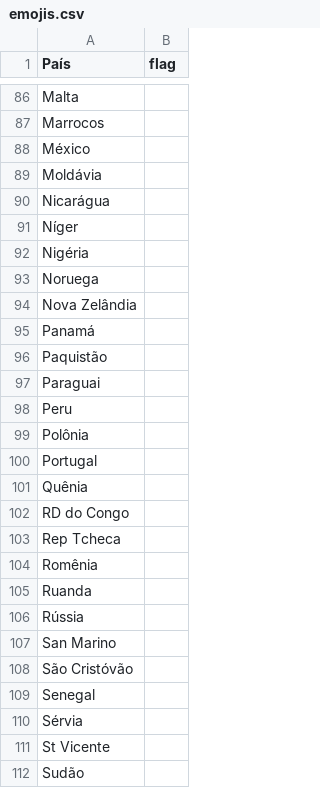
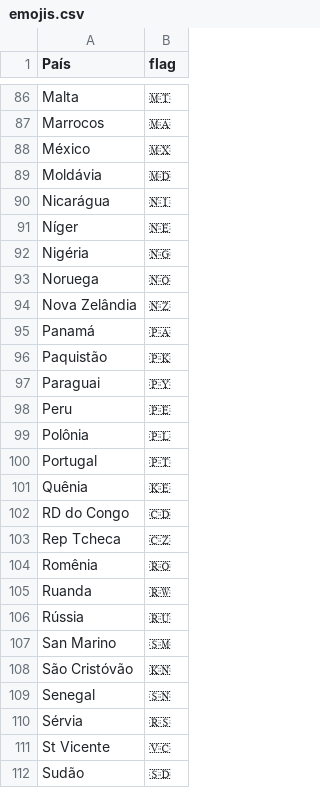
Before and after one commit to leafarlins/gokopa, a CSV file: dataset/emojis.csv, drawn as a sheet; only a part is shown, gaps mark what is left out; the diff covers the shown part only; the diff names each change by its address in the sheet, - before the commit and + after, or states it on an @@ line.

Commit message:
flag dataset

```diff
--- a/dataset/emojis.csv
+++ b/dataset/emojis.csv
-B86 (flag): (empty)
+B86 (flag): 🇲🇹
-B87 (flag): (empty)
+B87 (flag): 🇲🇦
-B88 (flag): (empty)
+B88 (flag): 🇲🇽
-B89 (flag): (empty)
+B89 (flag): 🇲🇩
-B90 (flag): (empty)
+B90 (flag): 🇳🇮
-B91 (flag): (empty)
+B91 (flag): 🇳🇪
-B92 (flag): (empty)
+B92 (flag): 🇳🇬
-B93 (flag): (empty)
+B93 (flag): 🇳🇴
-B94 (flag): (empty)
+B94 (flag): 🇳🇿
-B95 (flag): (empty)
+B95 (flag): 🇵🇦
-B96 (flag): (empty)
+B96 (flag): 🇵🇰
-B97 (flag): (empty)
+B97 (flag): 🇵🇾
-B98 (flag): (empty)
+B98 (flag): 🇵🇪
-B99 (flag): (empty)
+B99 (flag): 🇵🇱
-B100 (flag): (empty)
+B100 (flag): 🇵🇹
-B101 (flag): (empty)
+B101 (flag): 🇰🇪
-B102 (flag): (empty)
+B102 (flag): 🇨🇩
-B103 (flag): (empty)
+B103 (flag): 🇨🇿
-B104 (flag): (empty)
+B104 (flag): 🇷🇴
-B105 (flag): (empty)
+B105 (flag): 🇷🇼
-B106 (flag): (empty)
+B106 (flag): 🇷🇺
-B107 (flag): (empty)
+B107 (flag): 🇸🇲
-B108 (flag): (empty)
+B108 (flag): 🇰🇳
-B109 (flag): (empty)
+B109 (flag): 🇸🇳
-B110 (flag): (empty)
+B110 (flag): 🇷🇸
-B111 (flag): (empty)
+B111 (flag): 🇻🇨
-B112 (flag): (empty)
+B112 (flag): 🇸🇩
```
Also changed, not shown: 44 edited cells elsewhere in this file.
